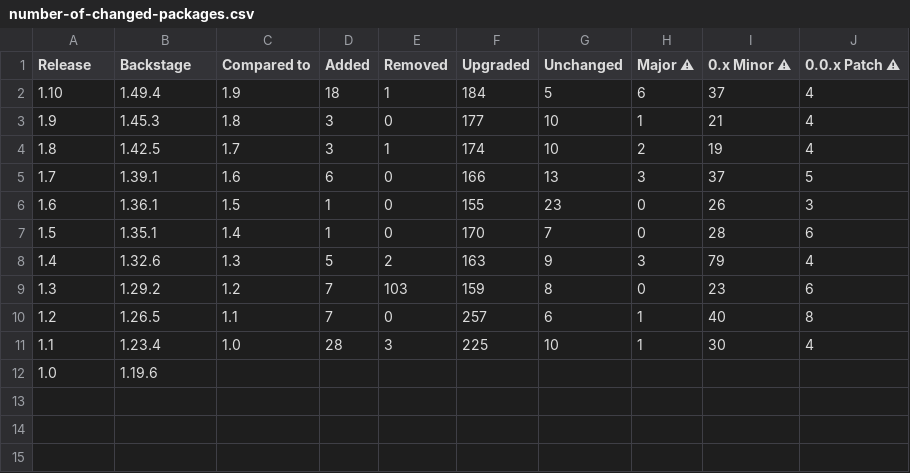
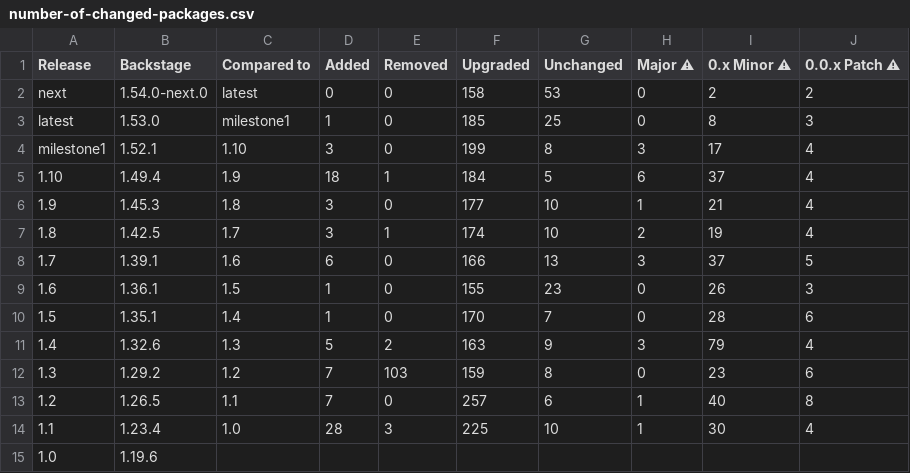
Before and after one commit to christoph-jerolimov/rhdh-changelogs, a CSV file: tables/number-of-changed-packages.csv, drawn as a sheet; the diff names each change by its address in the sheet, - before the commit and + after, or states it on an @@ line.

```diff
--- a/tables/number-of-changed-packages.csv
+++ b/tables/number-of-changed-packages.csv
+row 2: next | 1.54.0-next.0 | latest | 0 | 0 | 158 | 53 | 0 | 2 | 2
+row 3: latest | 1.53.0 | milestone1 | 1 | 0 | 185 | 25 | 0 | 8 | 3
+row 4: milestone1 | 1.52.1 | 1.10 | 3 | 0 | 199 | 8 | 3 | 17 | 4
```
Also changed, not shown: tables/package-descriptions-all.csv, tables/package-descriptions.csv, 23 other files.
